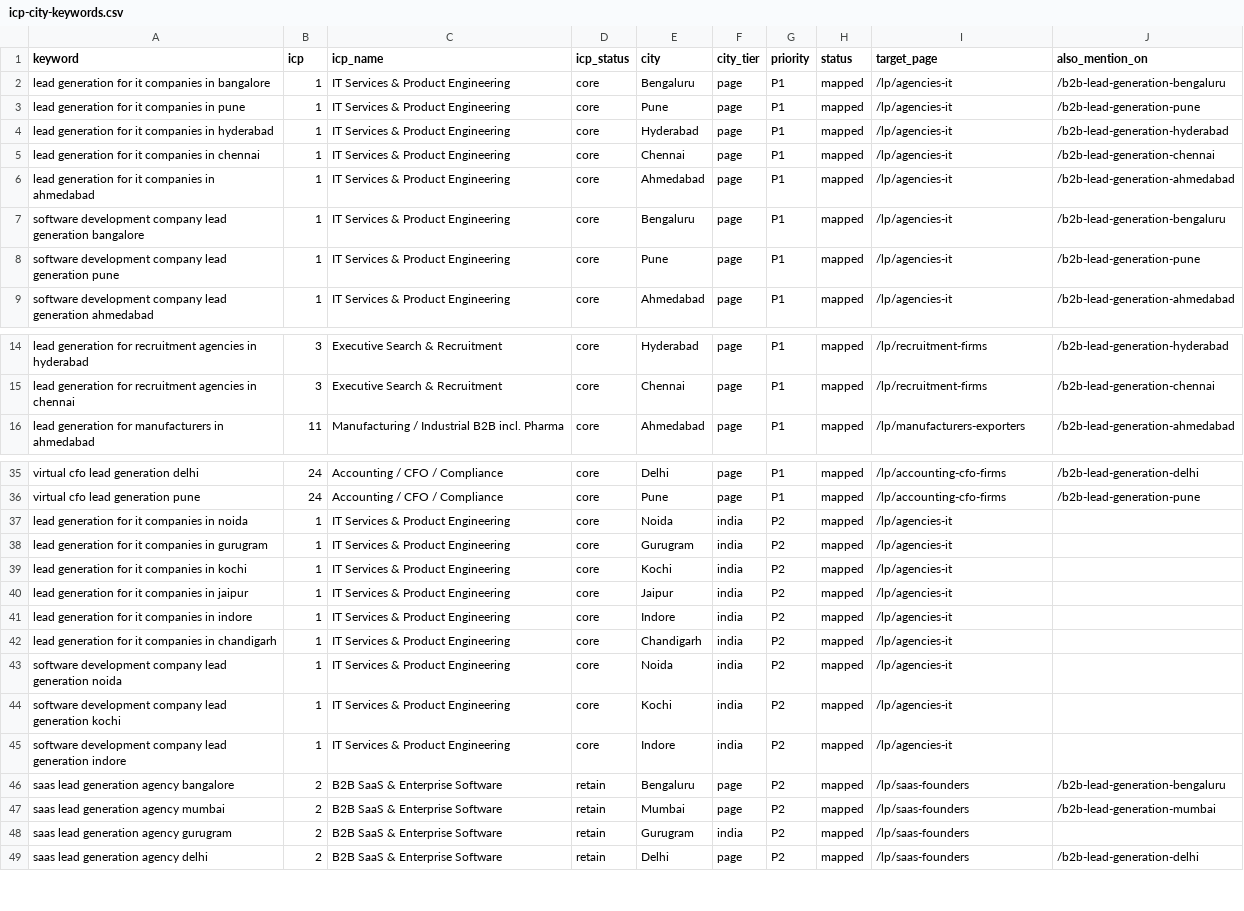
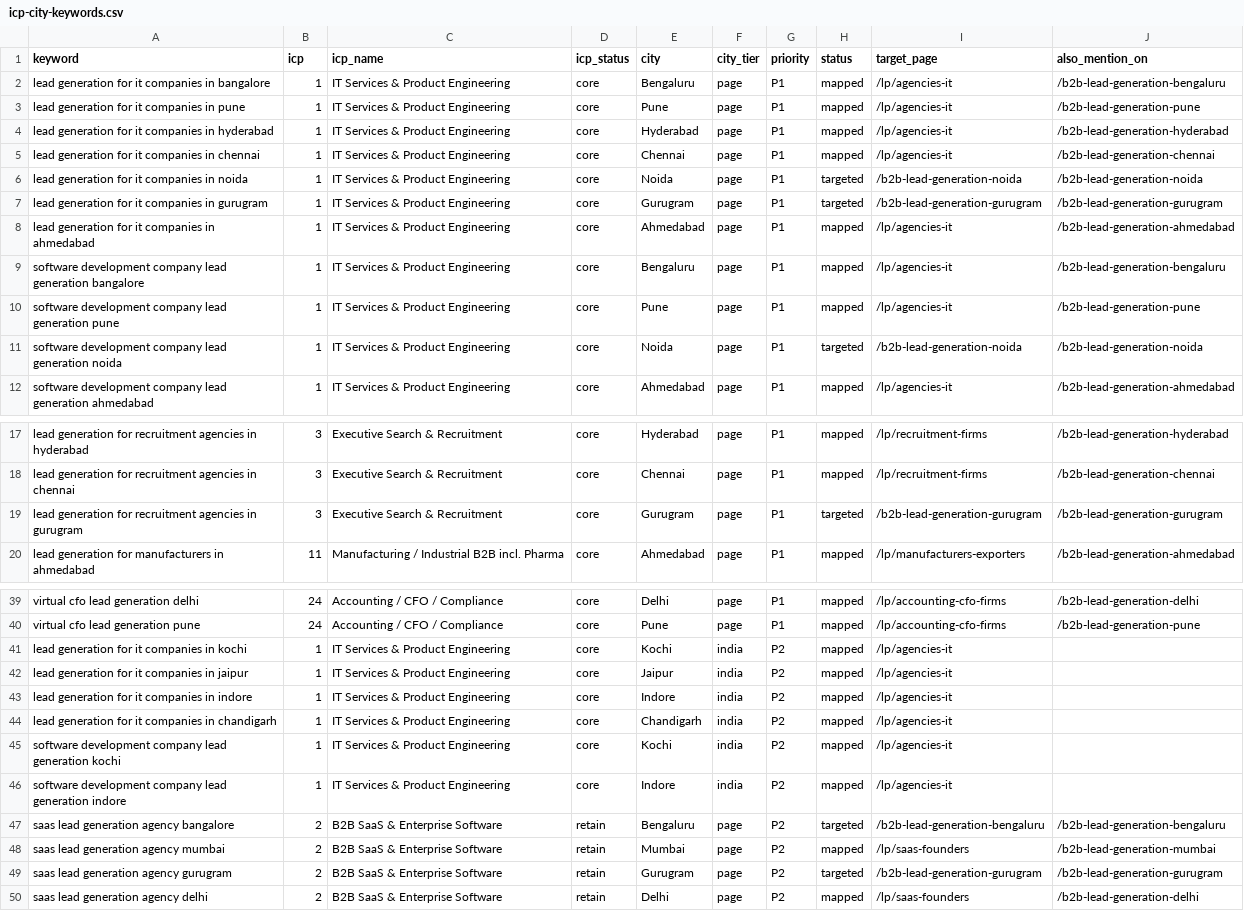
Before and after one commit to aitoolsteejay/myntmore-website, a CSV file: docs/keywords/icp-city-keywords.csv, drawn as a sheet; only a part is shown, gaps mark what is left out; the diff covers the shown part only.

```diff
--- a/docs/keywords/icp-city-keywords.csv
+++ b/docs/keywords/icp-city-keywords.csv
@@ -5,2 +5,4 @@ lead generation for it companies in hyderabad,1,IT Services & Product Engineerin
 lead generation for it companies in chennai,1,IT Services & Product Engineering,core,Chennai,page,P1,mapped,/lp/agencies-it,/b2b-lead-generation-chennai
+lead generation for it companies in noida,1,IT Services & Product Engineering,core,Noida,page,P1,targeted,/b2b-lead-generation-noida,/b2b-lead-generation-noida
+lead generation for it companies in gurugram,1,IT Services & Product Engineering,core,Gurugram,page,P1,targeted,/b2b-lead-generation-gurugram,/b2b-lead-generation-gurugram
 lead generation for it companies in ahmedabad,1,IT Services & Product Engineering,core,Ahmedabad,page,P1,mapped,/lp/agencies-it,/b2b-lead-generation-ahmedabad
@@ -8,2 +10,3 @@ software development company lead generation bangalore,1,IT Services & Product E
 software development company lead generation pune,1,IT Services & Product Engineering,core,Pune,page,P1,mapped,/lp/agencies-it,/b2b-lead-generation-pune
+software development company lead generation noida,1,IT Services & Product Engineering,core,Noida,page,P1,targeted,/b2b-lead-generation-noida,/b2b-lead-generation-noida
 software development company lead generation ahmedabad,1,IT Services & Product Engineering,core,Ahmedabad,page,P1,mapped,/lp/agencies-it,/b2b-lead-generation-ahmedabad
@@ -15,2 +18,3 @@ lead generation for recruitment agencies in hyderabad,3,Executive Search & Recru
 lead generation for recruitment agencies in chennai,3,Executive Search & Recruitment,core,Chennai,page,P1,mapped,/lp/recruitment-firms,/b2b-lead-generation-chennai
+lead generation for recruitment agencies in gurugram,3,Executive Search & Recruitment,core,Gurugram,page,P1,targeted,/b2b-lead-generation-gurugram,/b2b-lead-generation-gurugram
 lead generation for manufacturers in ahmedabad,11,Manufacturing / Industrial B2B incl. Pharma,core,Ahmedabad,page,P1,mapped,/lp/manufacturers-exporters,/b2b-lead-generation-ahmedabad
@@ -36,4 +40,2 @@ virtual cfo lead generation delhi,24,Accounting / CFO / Compliance,core,Delhi,pa
 virtual cfo lead generation pune,24,Accounting / CFO / Compliance,core,Pune,page,P1,mapped,/lp/accounting-cfo-firms,/b2b-lead-generation-pune
-lead generation for it companies in noida,1,IT Services & Product Engineering,core,Noida,india,P2,mapped,/lp/agencies-it,
-lead generation for it companies in gurugram,1,IT Services & Product Engineering,core,Gurugram,india,P2,mapped,/lp/agencies-it,
 lead generation for it companies in kochi,1,IT Services & Product Engineering,core,Kochi,india,P2,mapped,/lp/agencies-it,
@@ -42,8 +44,7 @@ lead generation for it companies in indore,1,IT Services & Product Engineering,c
 lead generation for it companies in chandigarh,1,IT Services & Product Engineering,core,Chandigarh,india,P2,mapped,/lp/agencies-it,
-software development company lead generation noida,1,IT Services & Product Engineering,core,Noida,india,P2,mapped,/lp/agencies-it,
 software development company lead generation kochi,1,IT Services & Product Engineering,core,Kochi,india,P2,mapped,/lp/agencies-it,
 software development company lead generation indore,1,IT Services & Product Engineering,core,Indore,india,P2,mapped,/lp/agencies-it,
-saas lead generation agency bangalore,2,B2B SaaS & Enterprise Software,retain,Bengaluru,page,P2,mapped,/lp/saas-founders,/b2b-lead-generation-bengaluru
+saas lead generation agency bangalore,2,B2B SaaS & Enterprise Software,retain,Bengaluru,page,P2,targeted,/b2b-lead-generation-bengaluru,/b2b-lead-generation-bengaluru
 saas lead generation agency mumbai,2,B2B SaaS & Enterprise Software,retain,Mumbai,page,P2,mapped,/lp/saas-founders,/b2b-lead-generation-mumbai
-saas lead generation agency gurugram,2,B2B SaaS & Enterprise Software,retain,Gurugram,india,P2,mapped,/lp/saas-founders,
+saas lead generation agency gurugram,2,B2B SaaS & Enterprise Software,retain,Gurugram,page,P2,targeted,/b2b-lead-generation-gurugram,/b2b-lead-generation-gurugram
 saas lead generation agency delhi,2,B2B SaaS & Enterprise Software,retain,Delhi,page,P2,mapped,/lp/saas-founders,/b2b-lead-generation-delhi
```
Also changed, not shown: 1 removed row elsewhere in this file, docs/ai-visibility-prompts.csv, docs/keywords/city-keywords.csv, 20 other files.
